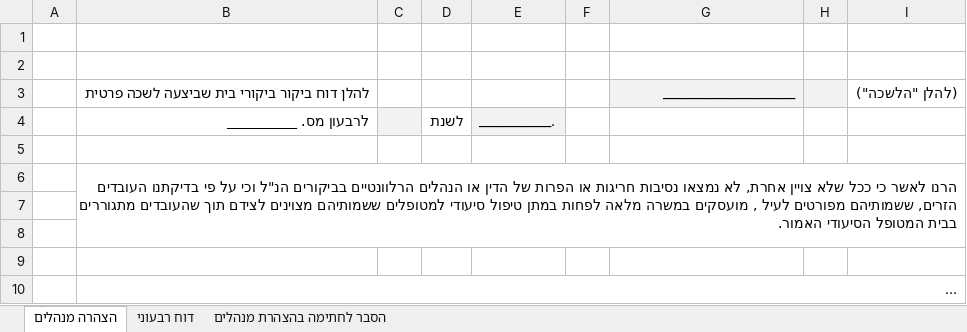
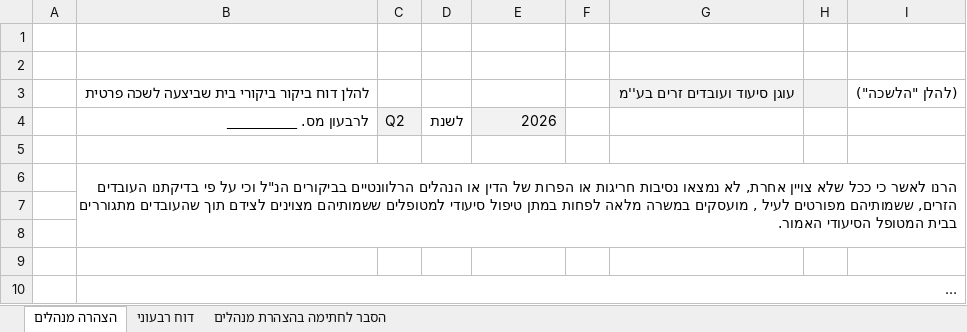
Before and after one commit to ogennursing-ux/ogen-.github.io, an Excel workbook: src/tik/assets/interior-quarterly-template.xlsx, sheet הצהרה מנהלים, drawn as a sheet; long unchanged cells end in …; values as stored, in another font and other column widths than the file's, no borders; charts and pictures not drawn; the diff names each change by its address in the sheet, - before the commit and + after, or states it on an @@ line.

```diff
--- a/src/tik/assets/interior-quarterly-template.xlsx (sheet הצהרה מנהלים)
+++ b/src/tik/assets/interior-quarterly-template.xlsx (sheet הצהרה מנהלים)
-G3: ______________________
+G3: עוגן סיעוד ועובדים זרים בע''מ
-C4: (empty)
+C4: Q2
-E4: ____________.
+E4: 2026
```
Also changed, not shown: sheet דוח רבעוני, charts or pictures, 2 other files.
